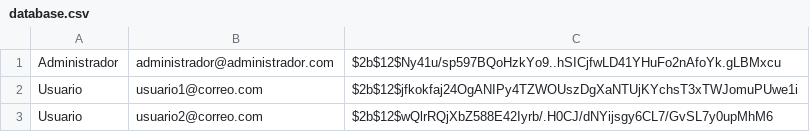
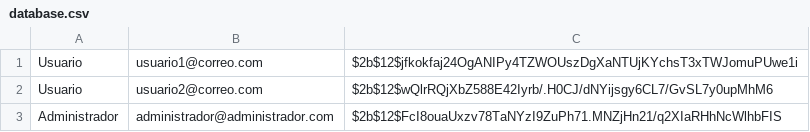
Before and after one commit to clv1003/ChatScriptor, a CSV file: database.csv, drawn as a sheet; removed rows and columns are numbered as before the commit, all else as after; the diff names each change by its address in the sheet, - before the commit and + after, or states it on an @@ line.

```diff
--- a/database.csv
+++ b/database.csv
-row 1: Administrador | administrador@administrador.com | $2b$12$Ny41u/sp597BQoHzkYo9..hSICjfwLD41YHuFo2nAfoYk.gLBMxcu
+row 3: Administrador | administrador@administrador.com | $2b$12$FcI8ouaUxzv78TaNYzI9ZuPh71.MNZjHn21/q2XIaRHhNcWlhbFIS
```
Also changed, not shown: 30 other files.
